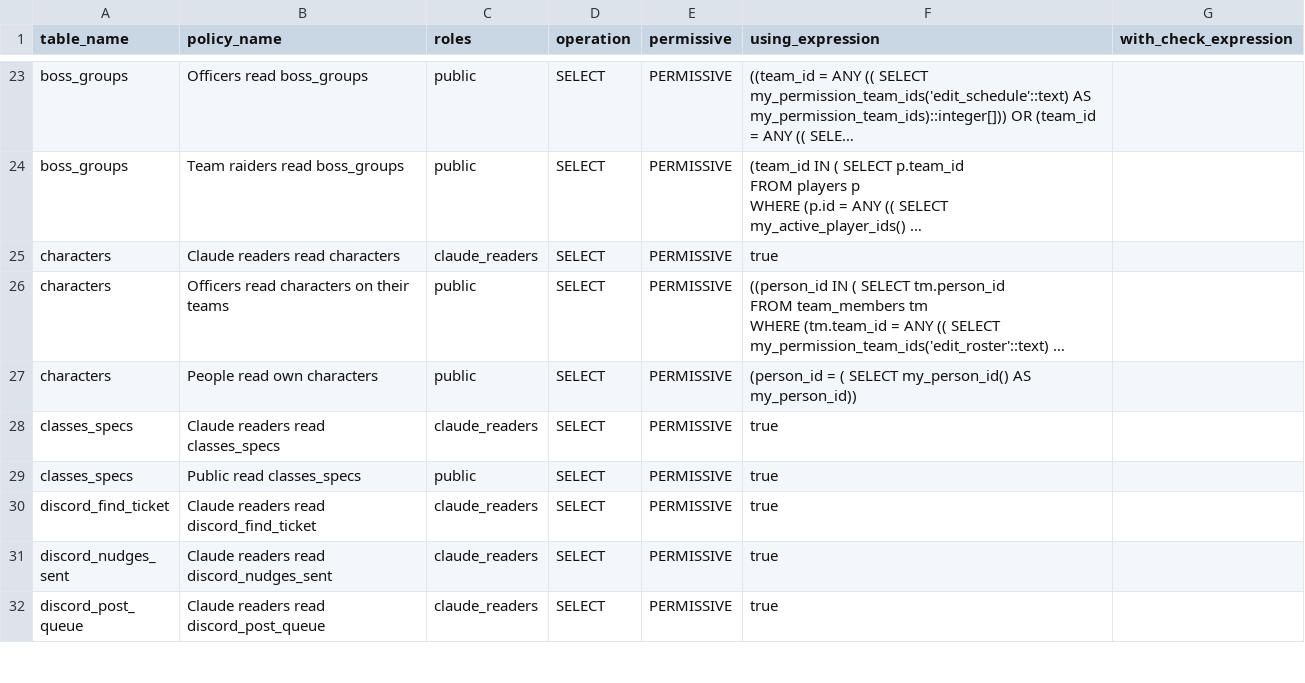
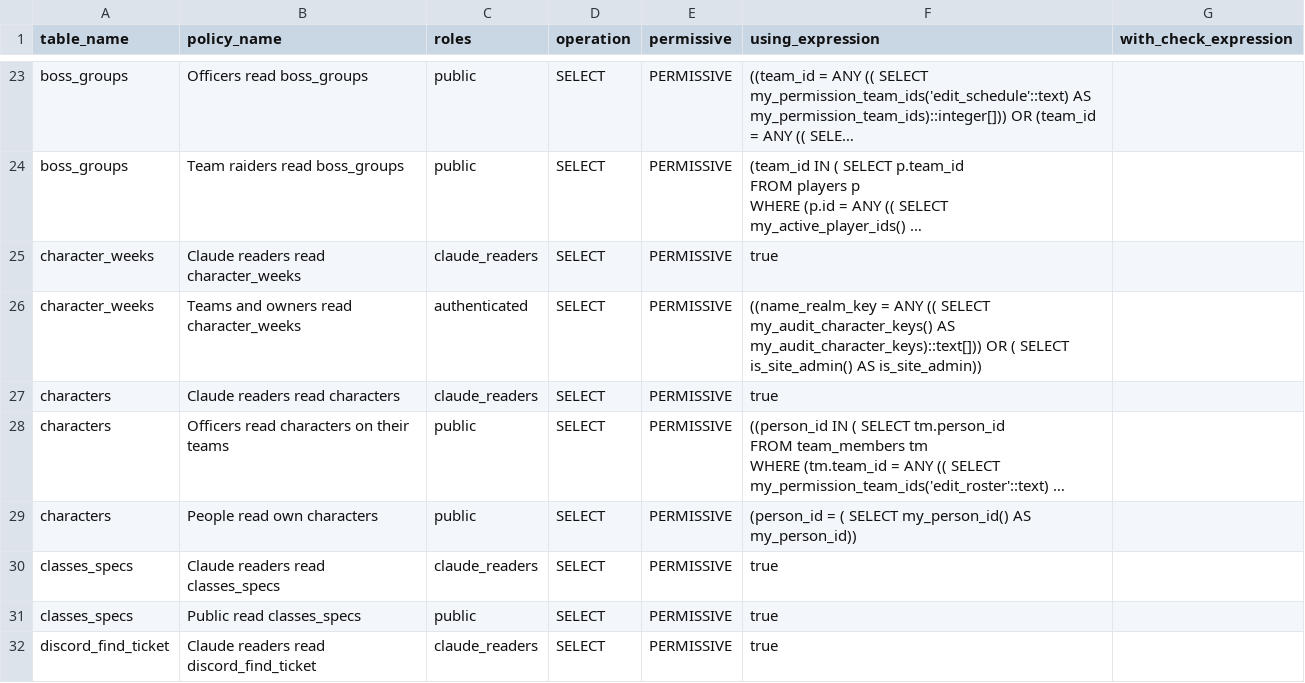
Before and after one commit to katogaming88/WGA-Raid-Hub, a CSV file: docs/rls_policies.csv, drawn as a sheet; only a part is shown, gaps mark what is left out; the shorter side is filled out with more unchanged rows; long unchanged cells end in …; the diff names each change by its address in the sheet, - before the commit and + after, or states it on an @@ line.

```diff
--- a/docs/rls_policies.csv
+++ b/docs/rls_policies.csv
+row 25: character_weeks | Claude readers read character_weeks | claude_readers | SELECT | PERMISSIVE | true
+row 26: character_weeks | Teams and owners read character_weeks | authenticated | SELECT | PERMISSIVE | ((name_realm_key = ANY (( SELECT my_audit_character_keys() AS my_audit_character_keys)::text[])) OR ( SELECT is_site_admin() AS is_site_admin))
```
Also changed, not shown: 20 other files.
